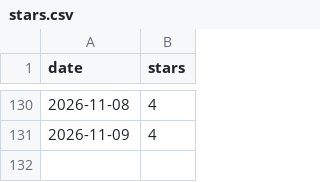
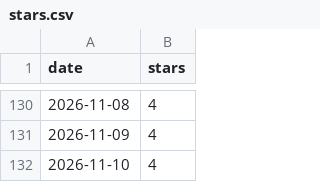
Before and after one commit to nikrich/poltergeist, a CSV file: metrics/stars.csv, drawn as a sheet; only a part is shown, gaps mark what is left out.

```diff
--- a/metrics/stars.csv
+++ b/metrics/stars.csv
@@ -131 +131,2 @@ date,stars
 2026-11-09,4
+2026-11-10,4
```
